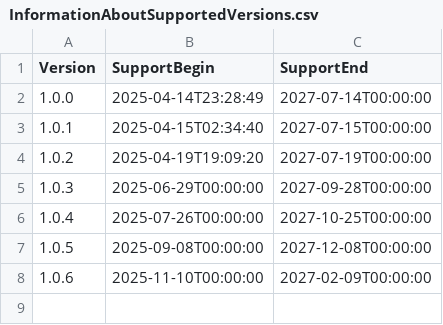
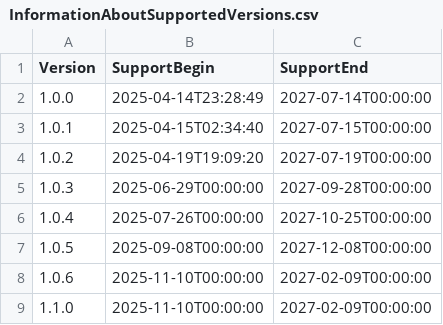
Before and after one commit to anionDev/PtN, a CSV file: Other/Resources/Support/InformationAboutSupportedVersions.csv, drawn as a sheet; the diff names each change by its address in the sheet, - before the commit and + after, or states it on an @@ line.

Commit message:
updated version

```diff
--- a/Other/Resources/Support/InformationAboutSupportedVersions.csv
+++ b/Other/Resources/Support/InformationAboutSupportedVersions.csv
+row 9: 1.1.0 | 2025-11-10T00:00:00 | 2027-02-09T00:00:00
```
Also changed, not shown: 6 other files.
